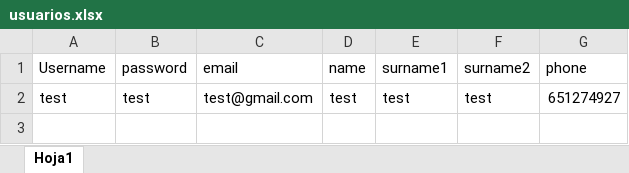
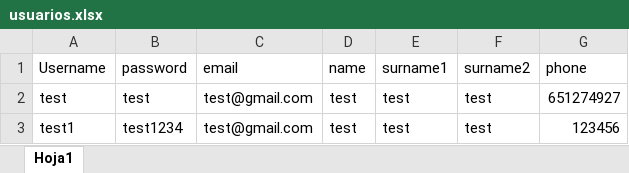
Before and after one commit to rrayannab/HappyPocket, an Excel workbook: backendHappyPockets/src/main/java/com/happyPockets/service/usuarios.xlsx, sheet Hoja1, drawn as a sheet; values as stored, in another font and other column widths than the file's, no borders; the diff names each change by its address in the sheet, - before the commit and + after, or states it on an @@ line.

```diff
--- a/backendHappyPockets/src/main/java/com/happyPockets/service/usuarios.xlsx (sheet Hoja1)
+++ b/backendHappyPockets/src/main/java/com/happyPockets/service/usuarios.xlsx (sheet Hoja1)
+row 3: test1 | test1234 | test@gmail.com | test | test | test | 123456
```
Also changed, not shown: 14 other files.
